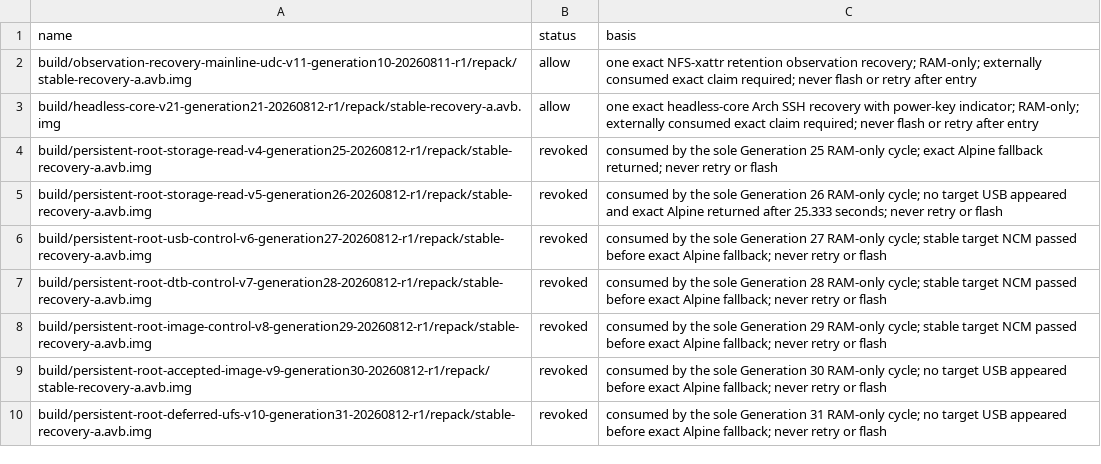
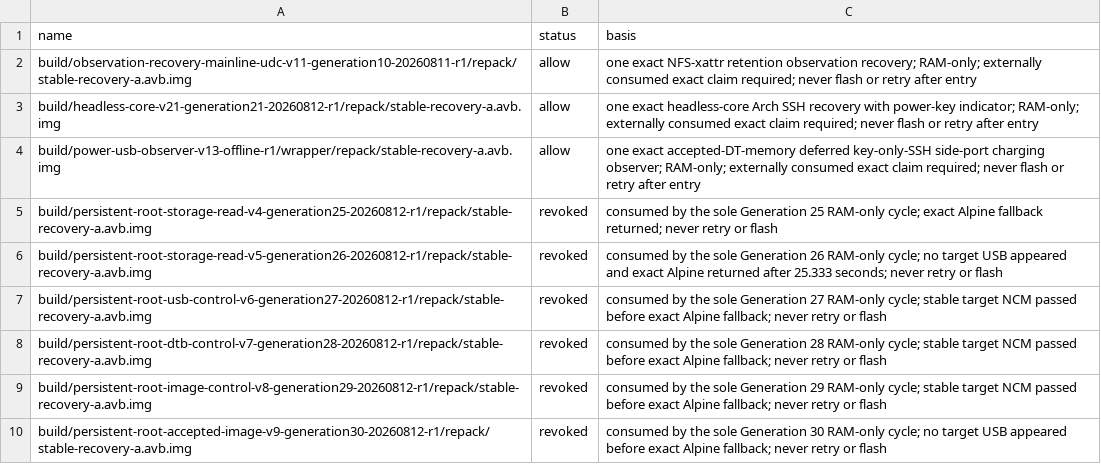
Before and after one commit to klimovich008/rog5-linux, a TSV file: manifests/temporary-boot-images.tsv, drawn as a sheet; only a part is shown; the shorter side is filled out with more unchanged rows.

```diff
--- a/manifests/temporary-boot-images.tsv
+++ b/manifests/temporary-boot-images.tsv
@@ -3,2 +3,3 @@ build/observation-recovery-mainline-udc-v11-generation10-20260811-r1/repack/stab
 build/headless-core-v21-generation21-20260812-r1/repack/stable-recovery-a.avb.img	allow	one exact headless-core Arch SSH recovery with power-key indicator; RAM-only; externally consumed exact claim required; never flash or retry after entry
+build/power-usb-observer-v13-offline-r1/wrapper/repack/stable-recovery-a.avb.img	allow	one exact accepted-DT-memory deferred key-only-SSH side-port charging observer; RAM-only; externally consumed exact claim required; never flash or retry after entry
 build/persistent-root-storage-read-v4-generation25-20260812-r1/repack/stable-recovery-a.avb.img	revoked	consumed by the sole Generation 25 RAM-only cycle; exact Alpine fallback returned; never retry or flash
```
Also changed, not shown: manifests/artifacts.tsv, 2 other files.
